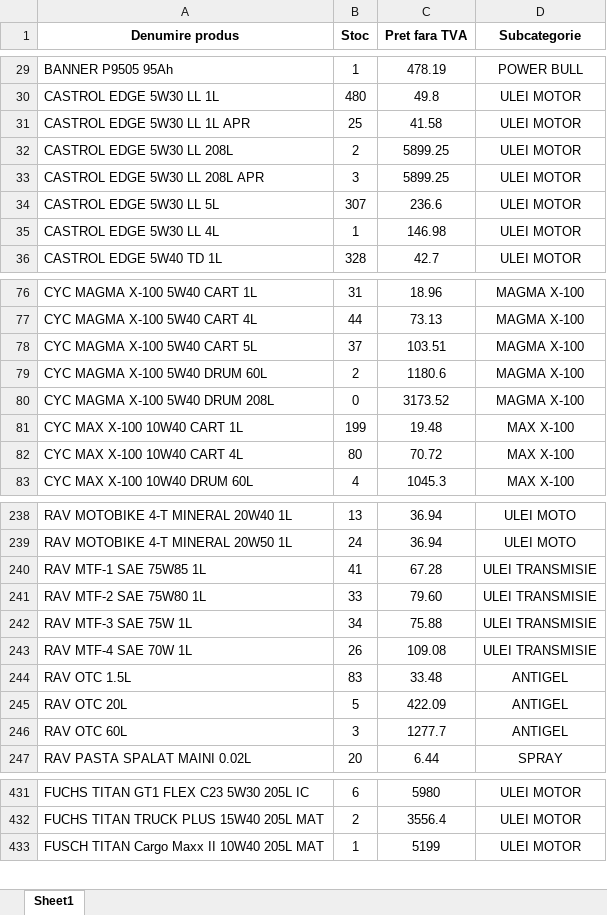
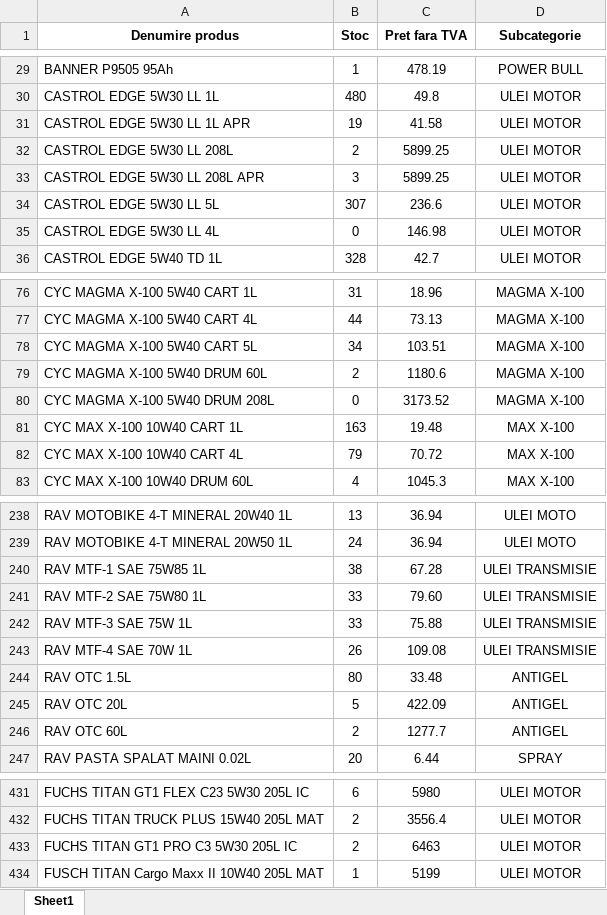
Before and after one commit to ab12slk-sys/dmautoravenol, an Excel workbook: STOCEGIUNIE.xlsx, sheet Sheet1, drawn as a sheet; only a part is shown, gaps mark what is left out; values as stored, in another font and other column widths than the file's, no borders; the diff covers the shown part only; the diff names each change by its address in the sheet, - before the commit and + after, or states it on an @@ line.

Commit message:
Add files via upload

```diff
--- a/STOCEGIUNIE.xlsx (sheet Sheet1)
+++ b/STOCEGIUNIE.xlsx (sheet Sheet1)
-B31 (Stoc): 25
+B31 (Stoc): 19
-B35 (Stoc): 1
+B35 (Stoc): 0
-B78 (Stoc): 37
+B78 (Stoc): 34
-B81 (Stoc): 199
+B81 (Stoc): 163
-B82 (Stoc): 80
+B82 (Stoc): 79
-B240 (Stoc): 41
+B240 (Stoc): 38
-B242 (Stoc): 34
+B242 (Stoc): 33
-B244 (Stoc): 83
+B244 (Stoc): 80
-B246 (Stoc): 3
+B246 (Stoc): 2
+row 433: FUCHS TITAN GT1 PRO C3 5W30 205L IC | 2 | 6463 | ULEI MOTOR
```
Also changed, not shown: 21 edited cells elsewhere in this sheet.
